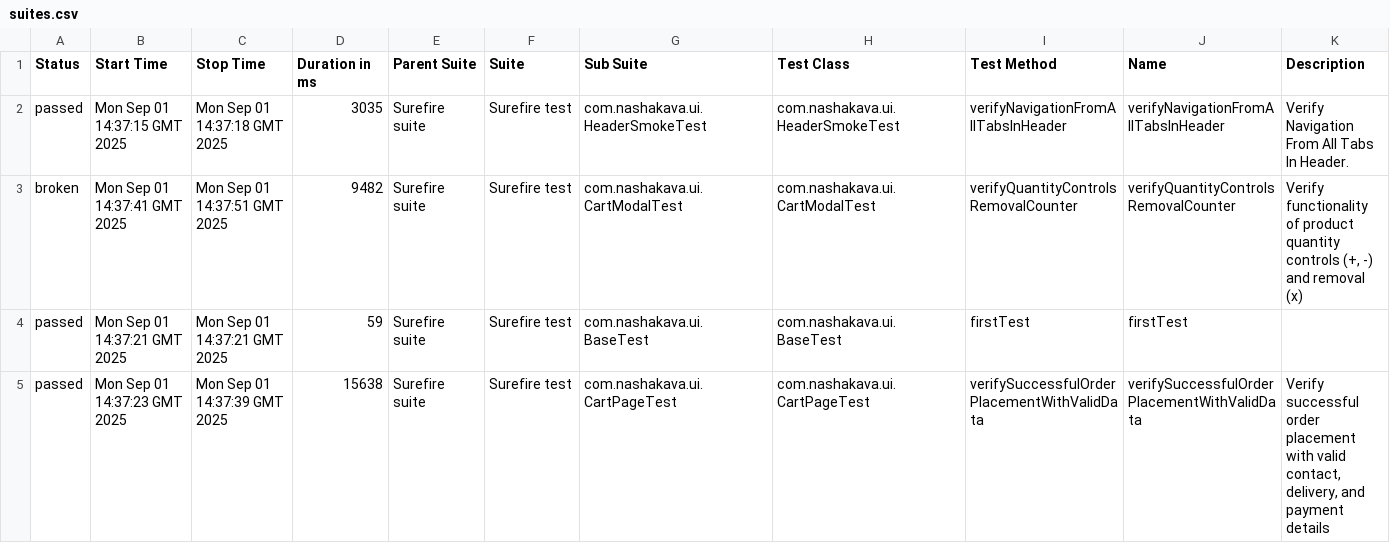
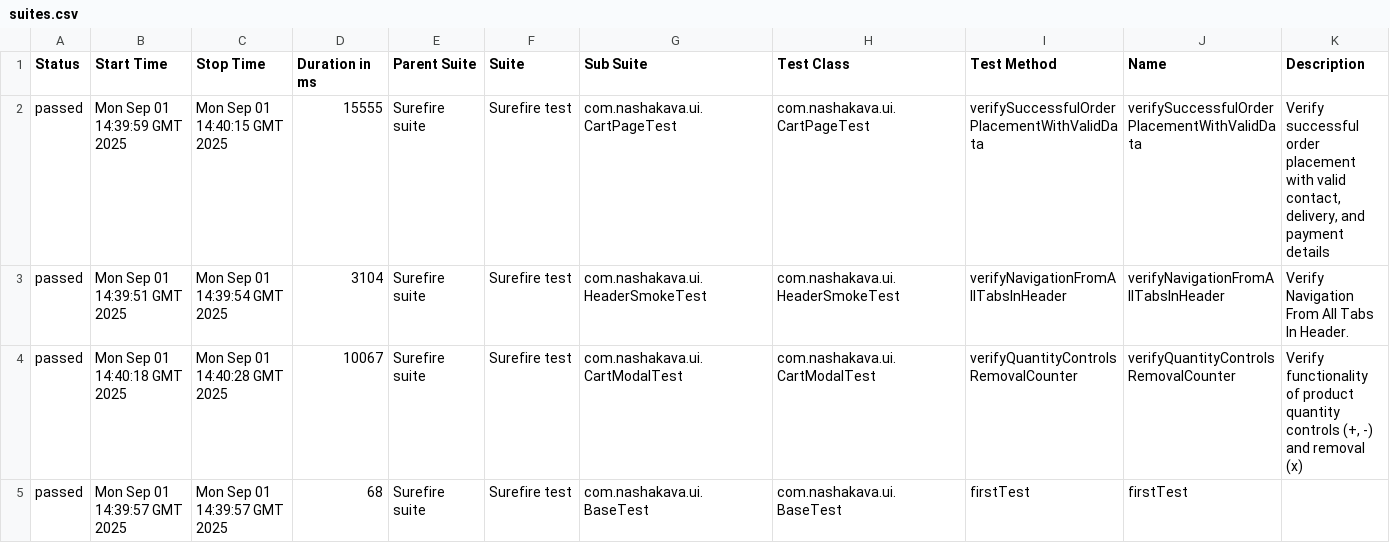
Before and after one commit to HrushaNataliia/nasha-kava-test, a CSV file: data/suites.csv, drawn as a sheet.

```diff
--- a/data/suites.csv
+++ b/data/suites.csv
@@ -1,5 +1,5 @@
 "Status","Start Time","Stop Time","Duration in ms","Parent Suite","Suite","Sub Suite","Test Class","Test Method","Name","Description"
-"passed","Mon Sep 01 14:37:15 GMT 2025","Mon Sep 01 14:37:18 GMT 2025","3035","Surefire suite","Surefire test","com.nashakava.ui.HeaderSmokeTest","com.nashakava.ui.HeaderSmokeTest","verifyNavigationFromAllTabsInHeader","verifyNavigationFromAllTabsInHeader","Verify Navigation From All Tabs In Header."
-"broken","Mon Sep 01 14:37:41 GMT 2025","Mon Sep 01 14:37:51 GMT 2025","9482","Surefire suite","Surefire test","com.nashakava.ui.CartModalTest","com.nashakava.ui.CartModalTest","verifyQuantityControlsRemovalCounter","verifyQuantityControlsRemovalCounter","Verify functionality of product quantity controls (+, -) and removal (x)"
-"passed","Mon Sep 01 14:37:21 GMT 2025","Mon Sep 01 14:37:21 GMT 2025","59","Surefire suite","Surefire test","com.nashakava.ui.BaseTest","com.nashakava.ui.BaseTest","firstTest","firstTest",""
-"passed","Mon Sep 01 14:37:23 GMT 2025","Mon Sep 01 14:37:39 GMT 2025","15638","Surefire suite","Surefire test","com.nashakava.ui.CartPageTest","com.nashakava.ui.CartPageTest","verifySuccessfulOrderPlacementWithValidData","verifySuccessfulOrderPlacementWithValidData","Verify successful order placement with valid contact, delivery, and payment details"
+"passed","Mon Sep 01 14:39:59 GMT 2025","Mon Sep 01 14:40:15 GMT 2025","15555","Surefire suite","Surefire test","com.nashakava.ui.CartPageTest","com.nashakava.ui.CartPageTest","verifySuccessfulOrderPlacementWithValidData","verifySuccessfulOrderPlacementWithValidData","Verify successful order placement with valid contact, delivery, and payment details"
+"passed","Mon Sep 01 14:39:51 GMT 2025","Mon Sep 01 14:39:54 GMT 2025","3104","Surefire suite","Surefire test","com.nashakava.ui.HeaderSmokeTest","com.nashakava.ui.HeaderSmokeTest","verifyNavigationFromAllTabsInHeader","verifyNavigationFromAllTabsInHeader","Verify Navigation From All Tabs In Header."
+"passed","Mon Sep 01 14:40:18 GMT 2025","Mon Sep 01 14:40:28 GMT 2025","10067","Surefire suite","Surefire test","com.nashakava.ui.CartModalTest","com.nashakava.ui.CartModalTest","verifyQuantityControlsRemovalCounter","verifyQuantityControlsRemovalCounter","Verify functionality of product quantity controls (+, -) and removal (x)"
+"passed","Mon Sep 01 14:39:57 GMT 2025","Mon Sep 01 14:39:57 GMT 2025","68","Surefire suite","Surefire test","com.nashakava.ui.BaseTest","com.nashakava.ui.BaseTest","firstTest","firstTest",""
```
Also changed, not shown: data/behaviors.csv, 39 other files.
